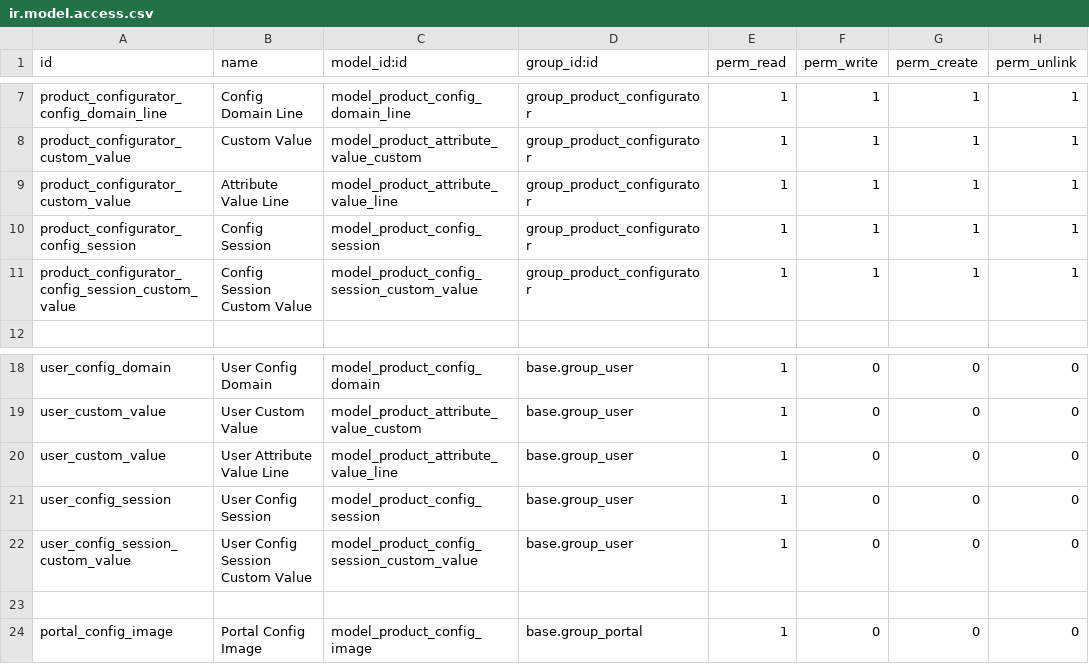
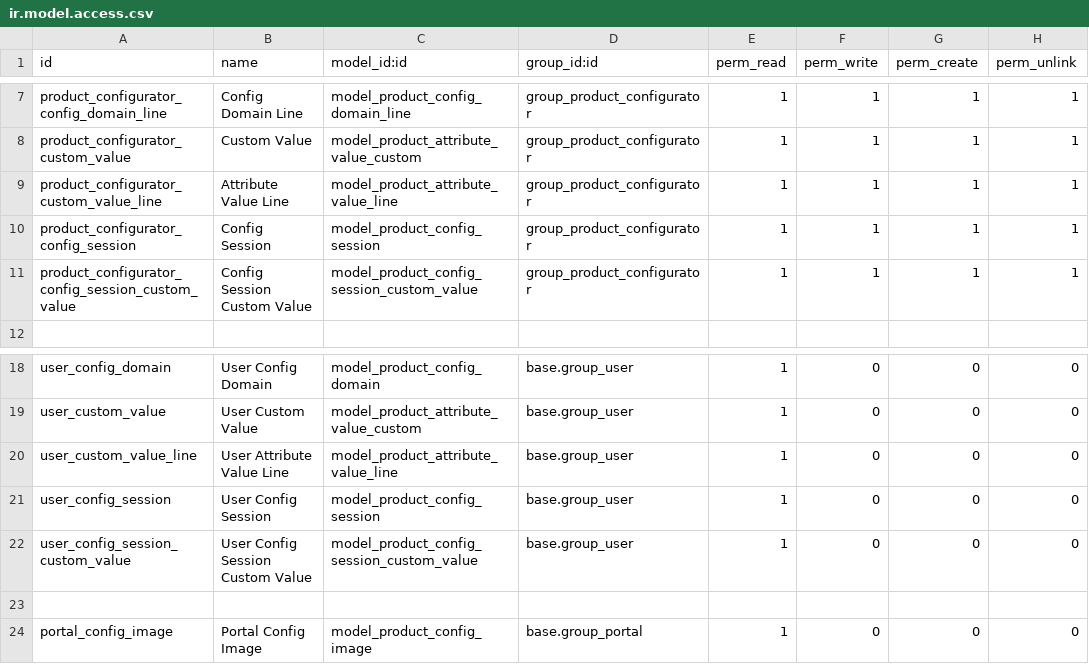
Before and after one commit to pledra/odoo-product-configurator, a CSV file: product_configurator/security/ir.model.access.csv, drawn as a sheet; only a part is shown, gaps mark what is left out.

Commit message:
fix of same id's in ir.model.access.csv
It prevents non admin users with regular product configurator access
rights to finish a product configuration at least in sale order.

```diff
--- a/product_configurator/security/ir.model.access.csv
+++ b/product_configurator/security/ir.model.access.csv
@@ -8,3 +8,3 @@ product_configurator_config_domain_line,Config Domain Line,model_product_config_
 product_configurator_custom_value,Custom Value,model_product_attribute_value_custom,group_product_configurator,1,1,1,1
-product_configurator_custom_value,Attribute Value Line,model_product_attribute_value_line,group_product_configurator,1,1,1,1
+product_configurator_custom_value_line,Attribute Value Line,model_product_attribute_value_line,group_product_configurator,1,1,1,1
 product_configurator_config_session,Config Session,model_product_config_session,group_product_configurator,1,1,1,1
@@ -19,3 +19,3 @@ user_config_domain,User Config Domain,model_product_config_domain,base.group_use
 user_custom_value,User Custom Value,model_product_attribute_value_custom,base.group_user,1,0,0,0
-user_custom_value,User Attribute Value Line,model_product_attribute_value_line,base.group_user,1,0,0,0
+user_custom_value_line,User Attribute Value Line,model_product_attribute_value_line,base.group_user,1,0,0,0
 user_config_session,User Config Session,model_product_config_session,base.group_user,1,0,0,0
```
